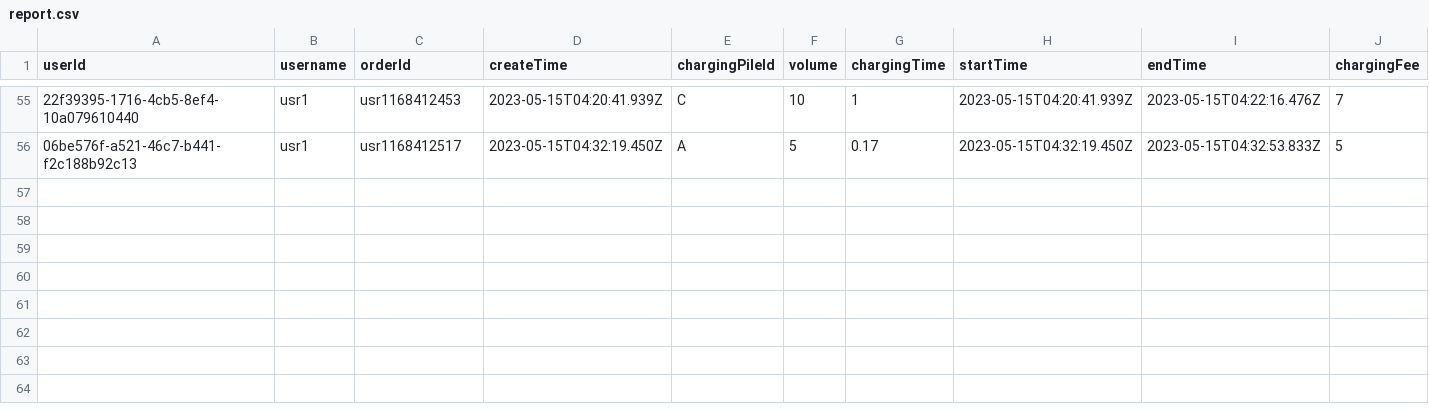
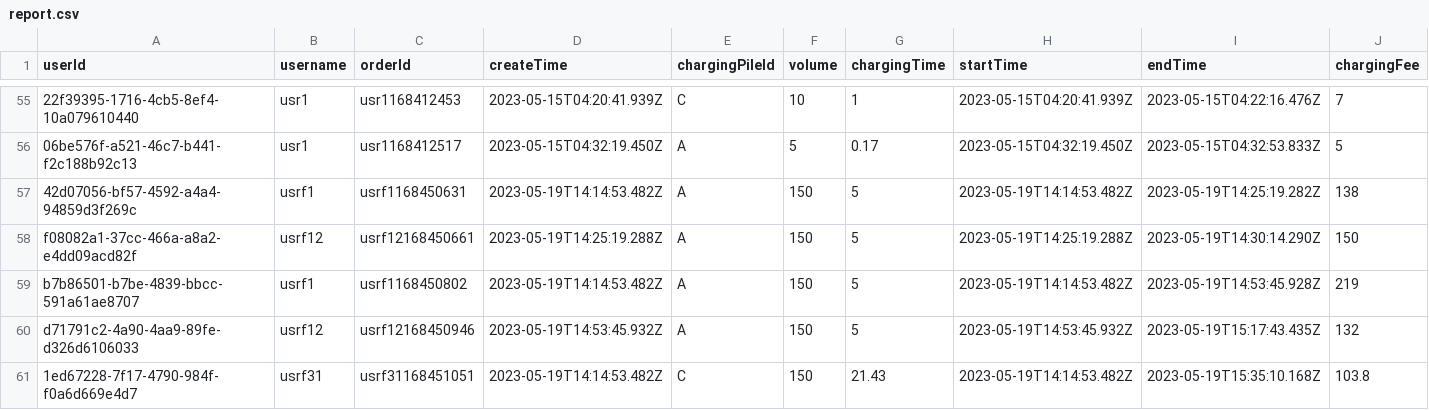
Before and after one commit to xvin-zr/bupt_charger, a CSV file: bupt_charger_back/json/report.csv, drawn as a sheet; only a part is shown, gaps mark what is left out; rows hold the shown columns only; the diff names each change by its address in the sheet, - before the commit and + after, or states it on an @@ line.

Commit message:
improve broken charger dispatch

```diff
--- a/bupt_charger_back/json/report.csv
+++ b/bupt_charger_back/json/report.csv
+row 57: 42d07056-bf57-4592-a4a4-94859d3f269c | usrf1 | usrf1168450631 | 2023-05-19T14:14:53.482Z | A | 150 | 5 | 2023-05-19T14:14:53.482Z | 2023-05-19T14:25:19.282Z | 138
+row 58: f08082a1-37cc-466a-a8a2-e4dd09acd82f | usrf12 | usrf12168450661 | 2023-05-19T14:25:19.288Z | A | 150 | 5 | 2023-05-19T14:25:19.288Z | 2023-05-19T14:30:14.290Z | 150
+row 59: b7b86501-b7be-4839-bbcc-591a61ae8707 | usrf1 | usrf1168450802 | 2023-05-19T14:14:53.482Z | A | 150 | 5 | 2023-05-19T14:14:53.482Z | 2023-05-19T14:53:45.928Z | 219
+row 60: d71791c2-4a90-4aa9-89fe-d326d6106033 | usrf12 | usrf12168450946 | 2023-05-19T14:53:45.932Z | A | 150 | 5 | 2023-05-19T14:53:45.932Z | 2023-05-19T15:17:43.435Z | 132
+row 61: 1ed67228-7f17-4790-984f-f0a6d669e4d7 | usrf31 | usrf31168451051 | 2023-05-19T14:14:53.482Z | C | 150 | 21.43 | 2023-05-19T14:14:53.482Z | 2023-05-19T15:35:10.168Z | 103.8
```
Also changed, not shown: 4 other files.
